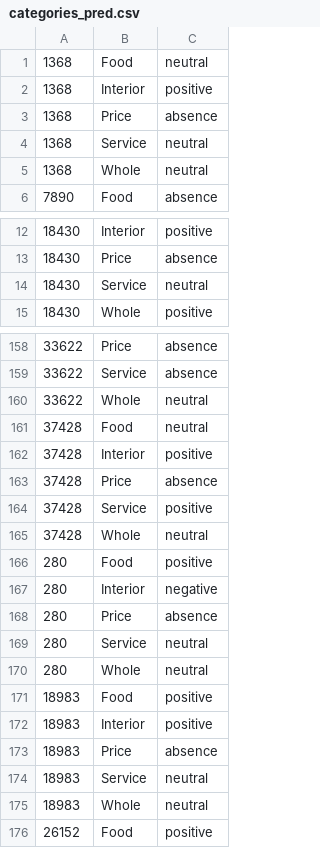
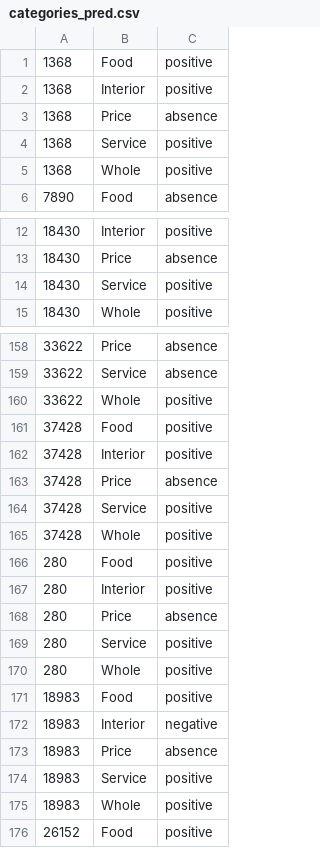
Before and after one commit to Ne-minus/auto_nlp_crf, a CSV file: data/res/categories_pred.csv, drawn as a sheet; only a part is shown, gaps mark what is left out; the diff covers the shown part only.

```diff
--- a/data/res/categories_pred.csv
+++ b/data/res/categories_pred.csv
@@ -1,6 +1,6 @@
-1368	Food	neutral
+1368	Food	positive
 1368	Interior	positive
 1368	Price	absence
-1368	Service	neutral
-1368	Whole	neutral
+1368	Service	positive
+1368	Whole	positive
 7890	Food	absence
@@ -13,3 +13,3 @@
 18430	Price	absence
-18430	Service	neutral
+18430	Service	positive
 18430	Whole	positive
@@ -159,4 +159,4 @@
 33622	Service	absence
-33622	Whole	neutral
-37428	Food	neutral
+33622	Whole	positive
+37428	Food	positive
 37428	Interior	positive
@@ -164,13 +164,13 @@
 37428	Service	positive
-37428	Whole	neutral
+37428	Whole	positive
 280	Food	positive
-280	Interior	negative
+280	Interior	positive
 280	Price	absence
-280	Service	neutral
-280	Whole	neutral
+280	Service	positive
+280	Whole	positive
 18983	Food	positive
-18983	Interior	positive
+18983	Interior	negative
 18983	Price	absence
-18983	Service	neutral
-18983	Whole	neutral
+18983	Service	positive
+18983	Whole	positive
 26152	Food	positive
```
Also changed, not shown: 39 edited cells elsewhere in this file, data/res/aspects_pred.csv, 3 other files.
